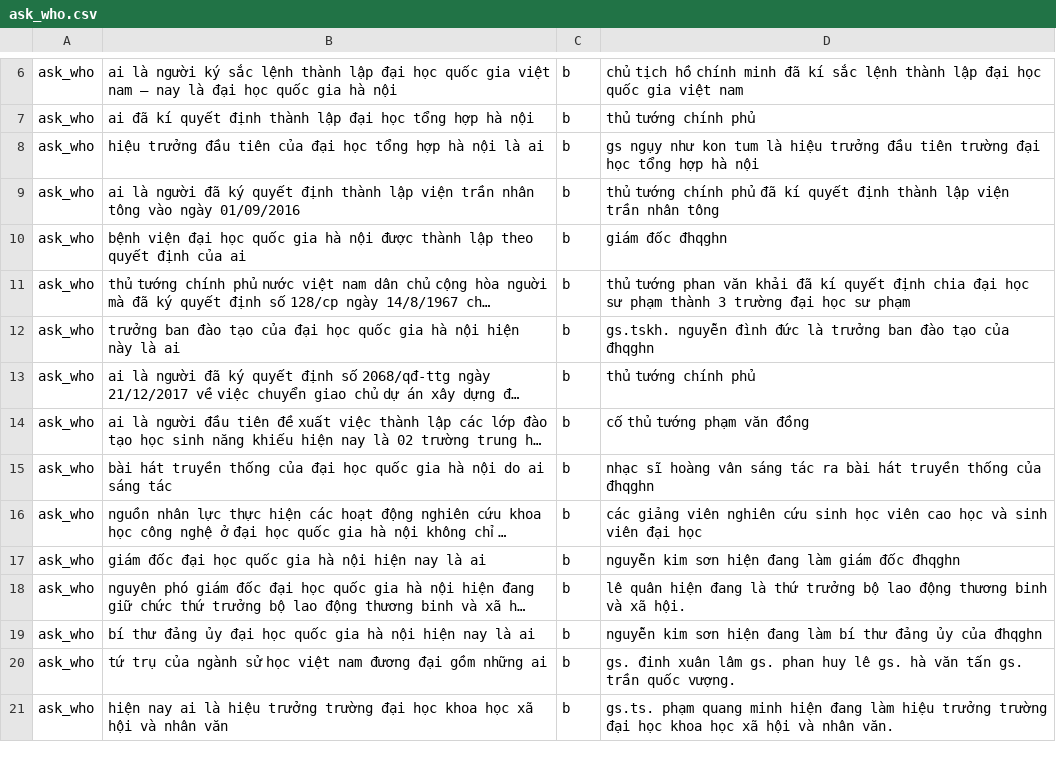
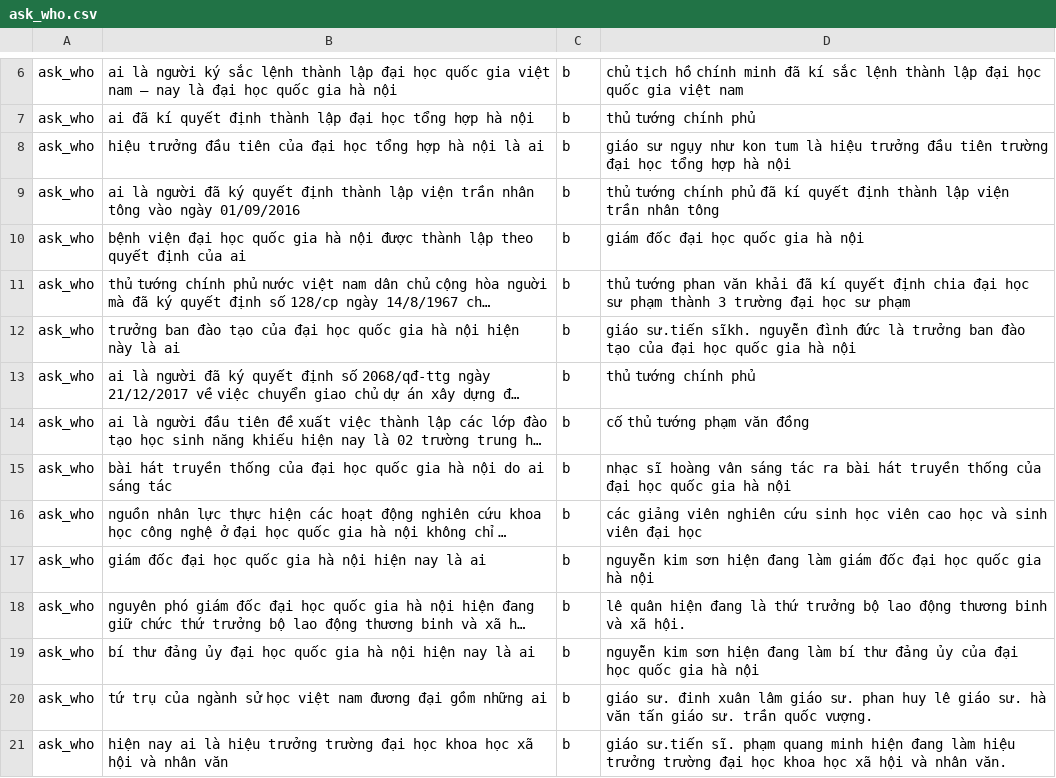
Before and after one commit to trieuhoangan/chu_bot_source, a CSV file: chubot/data/ask_who.csv, drawn as a sheet; only a part is shown, gaps mark what is left out; long unchanged cells end in …; the diff covers the shown part only; the diff names each change by its address in the sheet, - before the commit and + after, or states it on an @@ line.

```diff
--- a/chubot/data/ask_who.csv
+++ b/chubot/data/ask_who.csv
-D8: gs ngụy như…
+D8: giáo sư ngụy như…
-D10: giám đốc đhqghn
+D10: giám đốc đại học quốc gia hà nội
-D12: gs.tskh. nguyễn đình đức là trưởng ban đào tạo của đhqghn
+D12: giáo sư.tiến sĩkh. nguyễn đình đức là trưởng ban đào tạo của đại học quốc gia hà nội
-D15: …thống của đhqghn
+D15: …thống của đại học quốc gia hà nội
-D17: …giám đốc đhqghn
+D17: …giám đốc đại học quốc gia hà nội
-D19: …ủy của đhqghn
+D19: …ủy của đại học quốc gia hà nội
-D20: gs. đinh xuân lâm gs. phan huy lê gs. hà văn tấn gs. trần quốc…
+D20: giáo sư. đinh xuân lâm giáo sư. phan huy lê giáo sư. hà văn tấn giáo sư. trần quốc…
-D21: gs.ts. phạm quang…
+D21: giáo sư.tiến sĩ. phạm quang…
```
Also changed, not shown: 28 edited cells elsewhere in this file, 6 other files.
